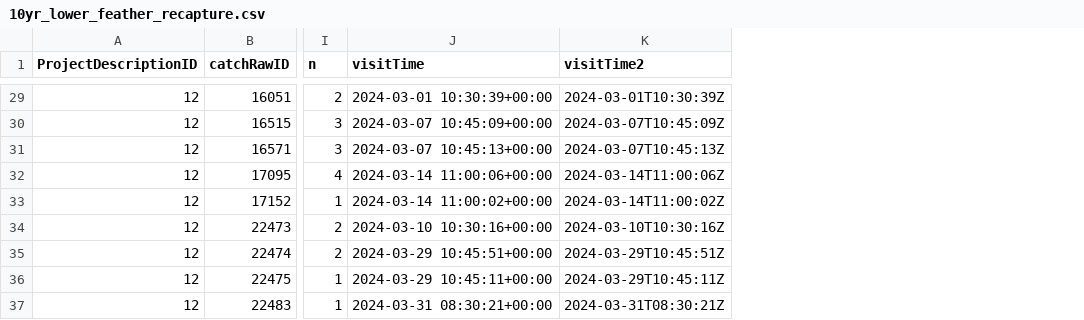
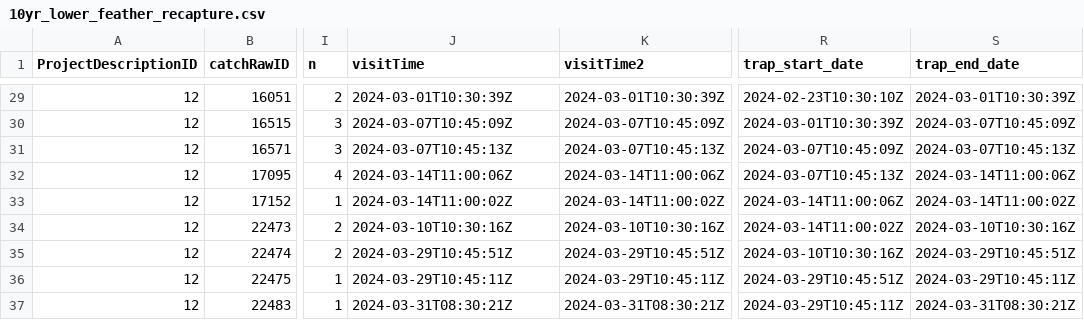
Before and after one commit to SRJPE/jpe-lower-feather-edi, a CSV file: data/10yr_lower_feather_recapture.csv, drawn as a sheet; only a part is shown, gaps mark what is left out; the diff covers the shown part only; the diff names each change by its address in the sheet, - before the commit and + after, or states it on an @@ line.

```diff
--- a/data/10yr_lower_feather_recapture.csv
+++ b/data/10yr_lower_feather_recapture.csv
+column R (trap_start_date), rows 29-37: 2024-02-23T10:30:10Z | 2024-03-01T10:30:39Z | 2024-03-07T10:45:09Z | 2024-03-07T10:45:13Z | 2024-03-14T11:00:06Z | 2024-03-14T11:00:02Z | 2024-03-10T10:30:16Z | 2024-03-29T10:45:51Z | 2024-03-29T10:45:11Z
+column S (trap_end_date), rows 29-37: 2024-03-01T10:30:39Z | 2024-03-07T10:45:09Z | 2024-03-07T10:45:13Z | 2024-03-14T11:00:06Z | 2024-03-14T11:00:02Z | 2024-03-10T10:30:16Z | 2024-03-29T10:45:51Z | 2024-03-29T10:45:11Z | 2024-03-31T08:30:21Z
-J29 (visitTime): 2024-03-01 10:30:39+00:00
+J29 (visitTime): 2024-03-01T10:30:39Z
-J30 (visitTime): 2024-03-07 10:45:09+00:00
+J30 (visitTime): 2024-03-07T10:45:09Z
-J31 (visitTime): 2024-03-07 10:45:13+00:00
+J31 (visitTime): 2024-03-07T10:45:13Z
-J32 (visitTime): 2024-03-14 11:00:06+00:00
+J32 (visitTime): 2024-03-14T11:00:06Z
-J33 (visitTime): 2024-03-14 11:00:02+00:00
+J33 (visitTime): 2024-03-14T11:00:02Z
-J34 (visitTime): 2024-03-10 10:30:16+00:00
+J34 (visitTime): 2024-03-10T10:30:16Z
-J35 (visitTime): 2024-03-29 10:45:51+00:00
+J35 (visitTime): 2024-03-29T10:45:51Z
-J36 (visitTime): 2024-03-29 10:45:11+00:00
+J36 (visitTime): 2024-03-29T10:45:11Z
-J37 (visitTime): 2024-03-31 08:30:21+00:00
+J37 (visitTime): 2024-03-31T08:30:21Z
```
Also changed, not shown: 38 edited cells elsewhere in this file, data/10yr_lower_feather_release.csv, data/lower_feather_releasefish.csv, 3 other files.
